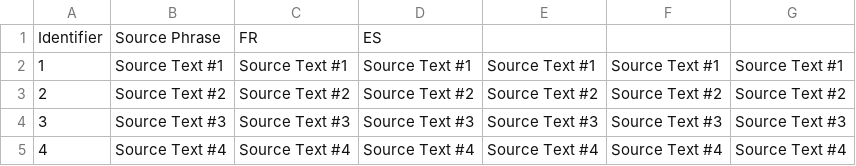
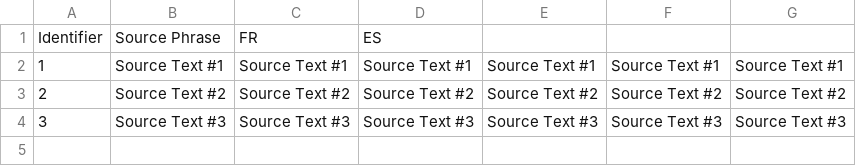
Before and after one commit to Andrulko/CSV-Test-Repo, a CSV file: fr/Sample.csv, drawn as a sheet; the diff names each change by its address in the sheet, - before the commit and + after, or states it on an @@ line.

Commit message:
New translations Sample.csv (French)

```diff
--- a/fr/Sample.csv
+++ b/fr/Sample.csv
-row 5: 4 | Source Text #4 | Source Text #4 | Source Text #4 | Source Text #4 | Source Text #4 | Source Text #4
```
